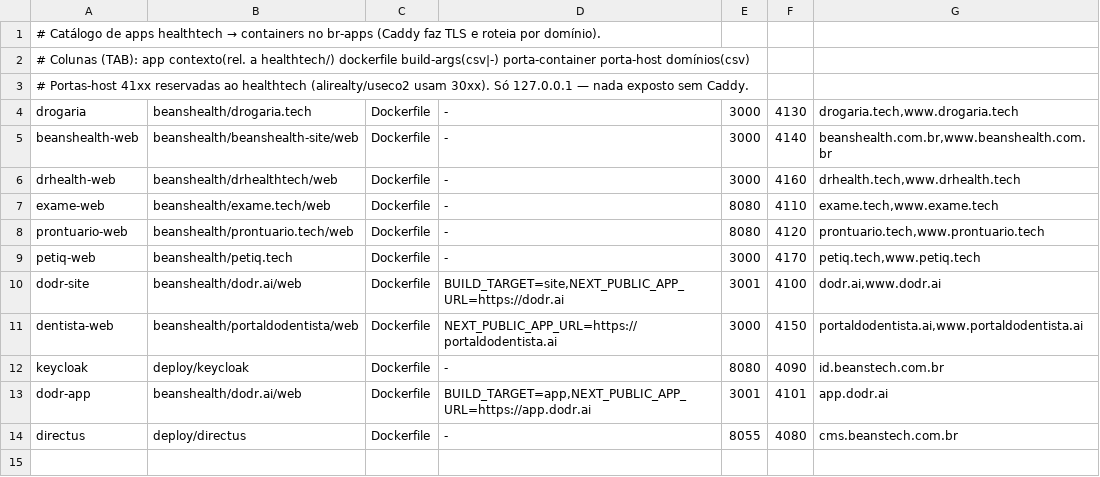
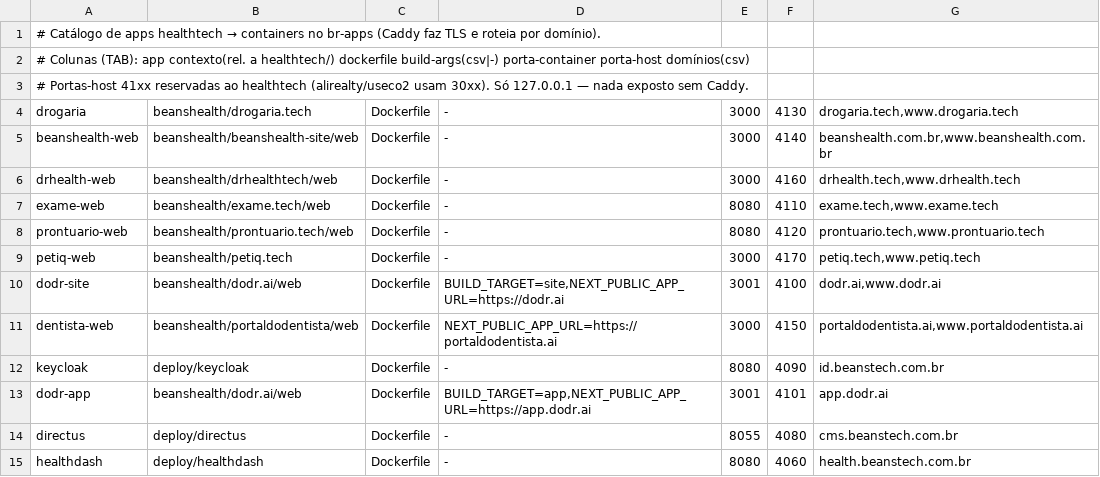
Before and after one commit to beanstechhub/healthtech-infra, a TSV file: deploy/apps.tsv, drawn as a sheet.

Commit message:
health.beanstech.com.br: painel de status (31 sondas) com basic auth via KMS

```diff
--- a/deploy/apps.tsv
+++ b/deploy/apps.tsv
@@ -14 +14,2 @@ dodr-app	beanshealth/dodr.ai/web	Dockerfile	BUILD_TARGET=app,NEXT_PUBLIC_APP_URL
 directus	deploy/directus	Dockerfile	-	8055	4080	cms.beanstech.com.br
+healthdash	deploy/healthdash	Dockerfile	-	8080	4060	health.beanstech.com.br
```
Also changed, not shown: 4 other files.
